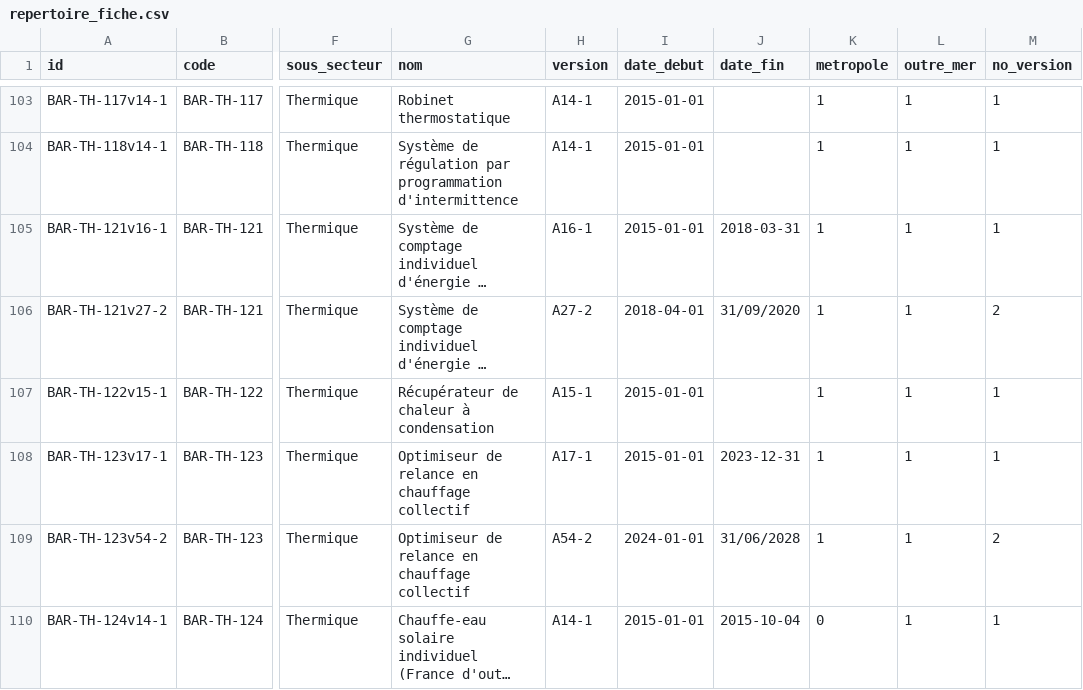
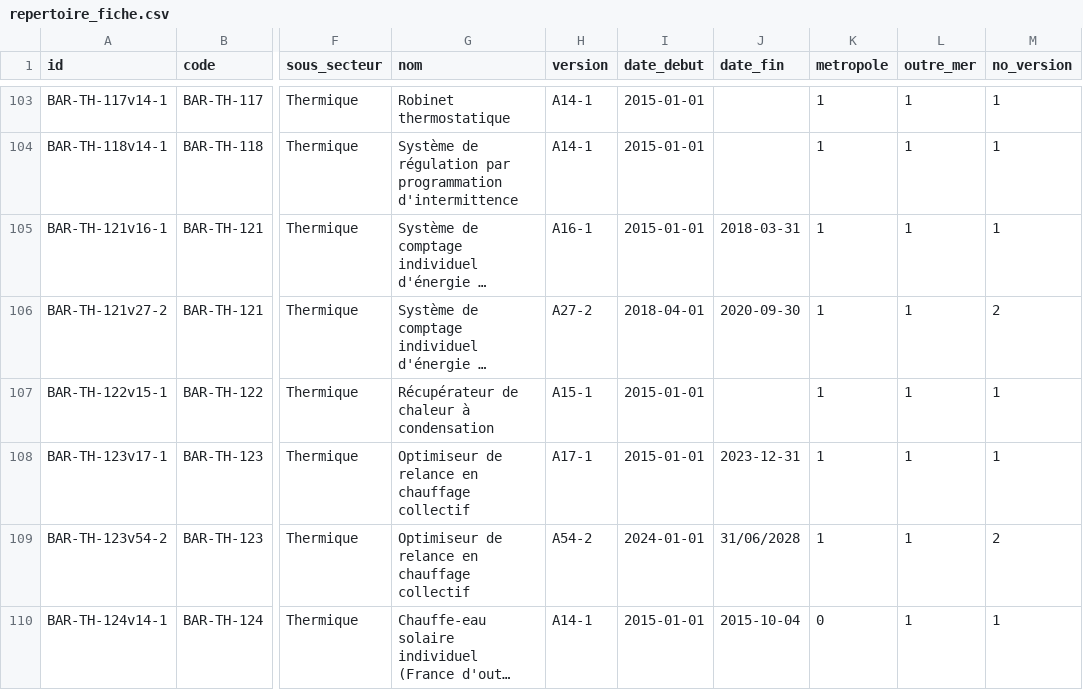
Before and after one commit to CeeConnect/repertoire, a CSV file: repertoire_fiche.csv, drawn as a sheet; only a part is shown, gaps mark what is left out; long unchanged cells end in …; the diff names each change by its address in the sheet, - before the commit and + after, or states it on an @@ line.

Commit message:
fix: format date

```diff
--- a/repertoire_fiche.csv
+++ b/repertoire_fiche.csv
-J106 (date_fin): 31/09/2020
+J106 (date_fin): 2020-09-30
```
